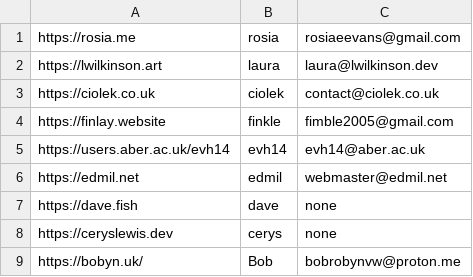
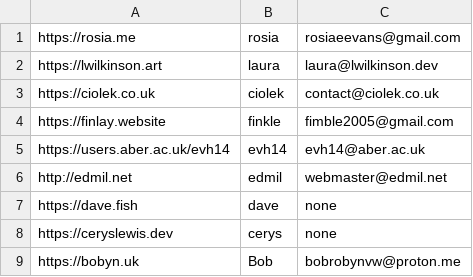
Before and after one commit to abercompsoc/aber_webring, a CSV file: pages.csv, drawn as a sheet.

Commit message:
Update pages.csv

```diff
--- a/pages.csv
+++ b/pages.csv
@@ -5,5 +5,5 @@ https://finlay.website,finkle,fimble2005@gmail.com
 https://users.aber.ac.uk/evh14,evh14,evh14@aber.ac.uk
-https://edmil.net,edmil,webmaster@edmil.net
+http://edmil.net,edmil,webmaster@edmil.net
 https://dave.fish,dave,none
 https://ceryslewis.dev,cerys,none
-https://bobyn.uk/,Bob,bobrobynvw@proton.me
+https://bobyn.uk,Bob,bobrobynvw@proton.me
```
